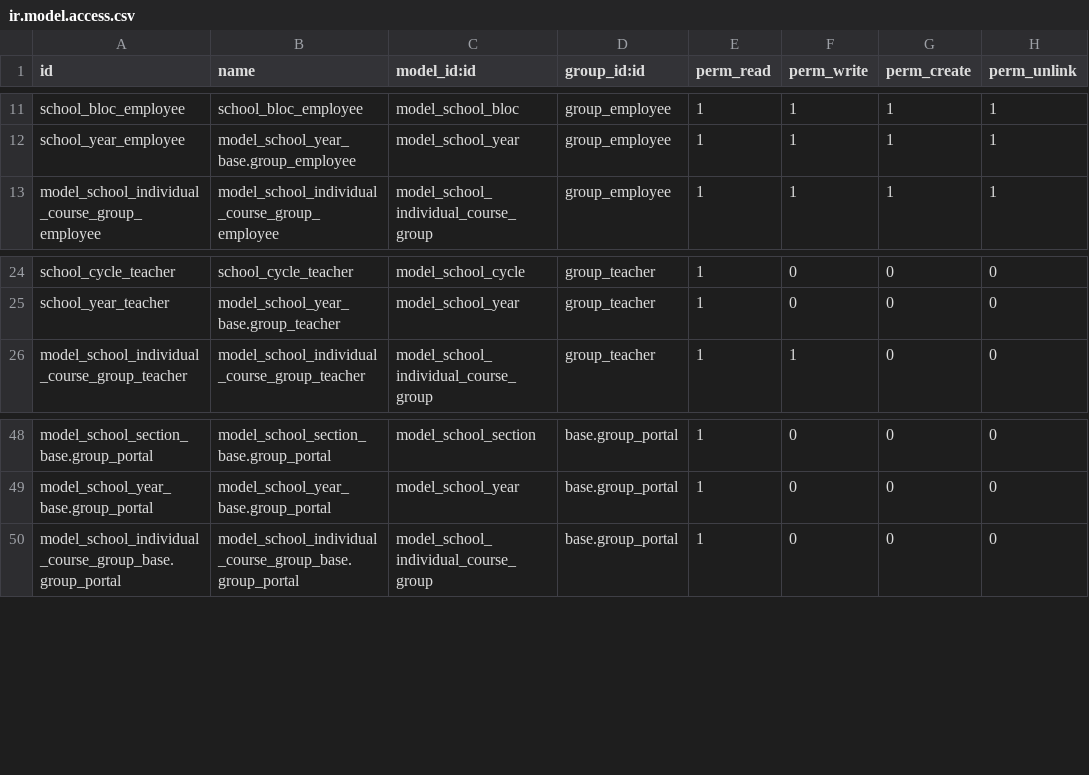
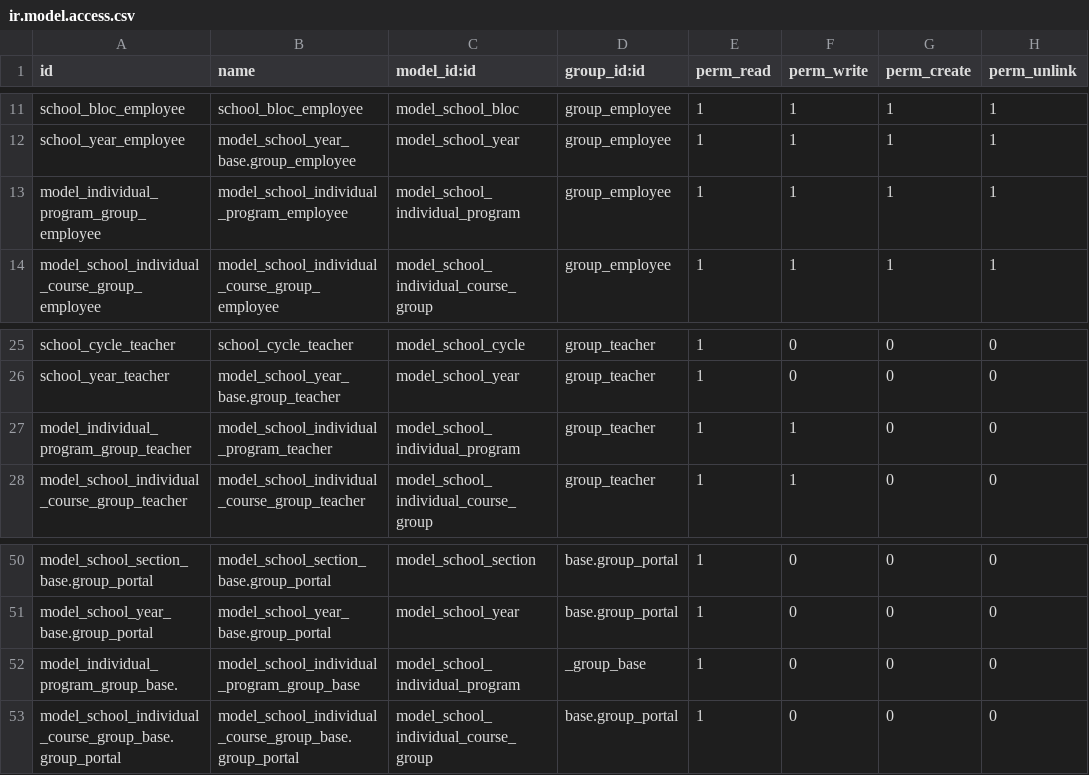
Before and after one commit to odoochain/odoo-horizon, a CSV file: school_management/security/ir.model.access.csv, drawn as a sheet; only a part is shown, gaps mark what is left out; the diff names each change by its address in the sheet, - before the commit and + after, or states it on an @@ line.

Commit message:
refresh

```diff
--- a/school_management/security/ir.model.access.csv
+++ b/school_management/security/ir.model.access.csv
+row 13: model_individual_program_group_employee | model_school_individual_program_employee | model_school_individual_program | group_employee | 1 | 1 | 1 | 1
+row 27: model_individual_program_group_teacher | model_school_individual_program_teacher | model_school_individual_program | group_teacher | 1 | 1 | 0 | 0
+row 52: model_individual_program_group_base. | model_school_individual_program_group_base | model_school_individual_program | _group_base | 1 | 0 | 0 | 0
```
